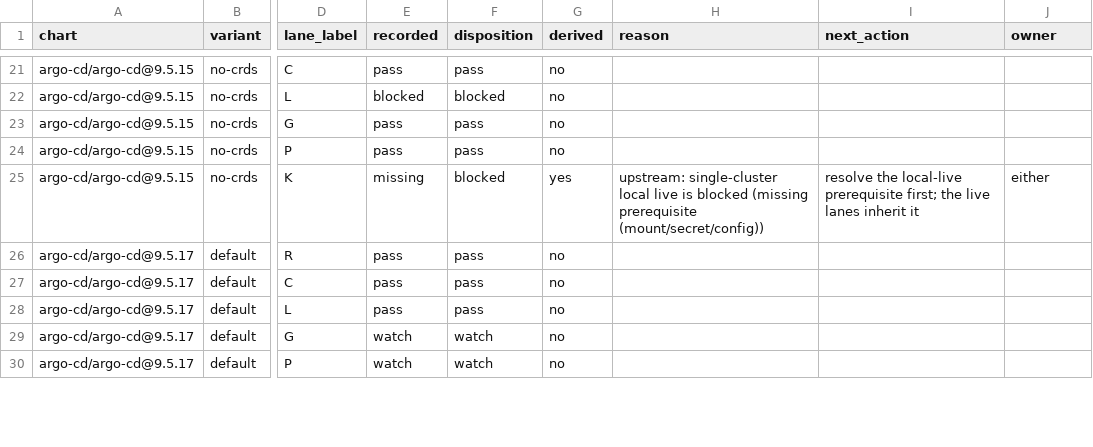
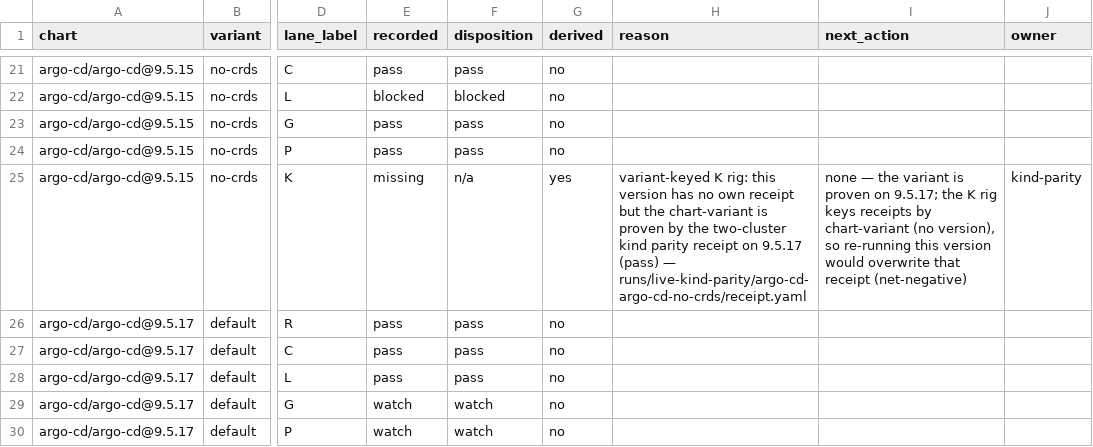
Before and after one commit to confighub/helm-expt, a CSV file: data/disposition-frontier/cells.csv, drawn as a sheet; only a part is shown, gaps mark what is left out; the diff covers the shown part only; the diff names each change by its address in the sheet, - before the commit and + after, or states it on an @@ line.

```diff
--- a/data/disposition-frontier/cells.csv
+++ b/data/disposition-frontier/cells.csv
-F25 (disposition): blocked
+F25 (disposition): n/a
-H25 (reason): upstream: single-cluster local live is blocked (missing prerequisite (mount/secret/config))
+H25 (reason): variant-keyed K rig: this version has no own receipt but the chart-variant is proven by the two-cluster kind parity receipt on 9.5.17 (pass) — runs/live-kind-parity/argo-cd-argo-cd-no-crds/receipt.yaml
-I25 (next_action): resolve the local-live prerequisite first; the live lanes inherit it
+I25 (next_action): none — the variant is proven on 9.5.17; the K rig keys receipts by chart-variant (no version), so re-running this version would overwrite that receipt (net-negative)
-J25 (owner): either
+J25 (owner): kind-parity
```
Also changed, not shown: 76 edited cells elsewhere in this file, data/coverage-completion-plan/actions.csv, data/master-catalog-matrix/matrix.csv, 10 other files.
